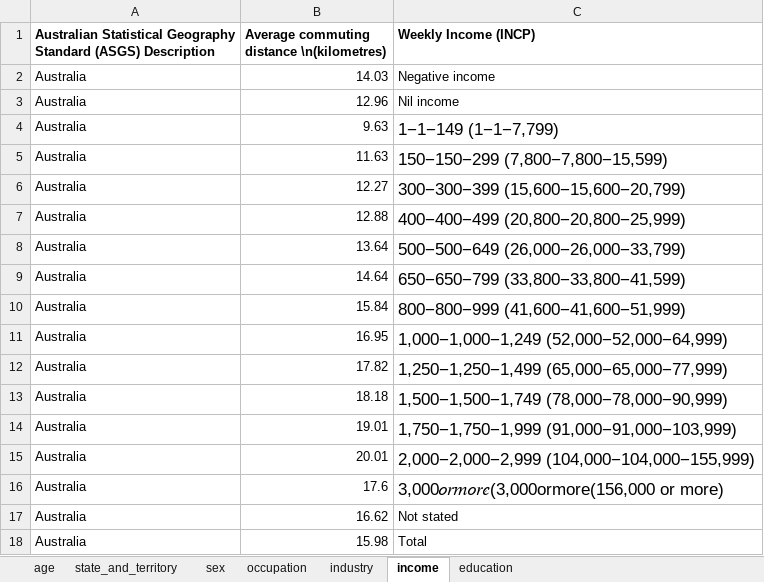
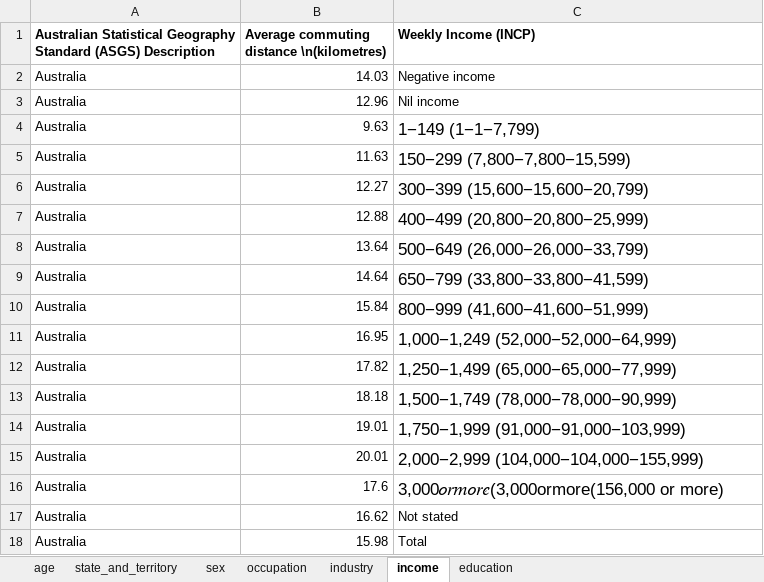
Before and after one commit to jihoonWoo/Commuting-Distance-by-Personal-Characteristics-, an Excel workbook: generated_data/transformed_data.xlsx, sheet income, drawn as a sheet; values as stored, in another font and other column widths than the file's, no borders; the diff names each change by its address in the sheet, - before the commit and + after, or states it on an @@ line.

Commit message:
fix data error

```diff
--- a/generated_data/transformed_data.xlsx (sheet income)
+++ b/generated_data/transformed_data.xlsx (sheet income)
-C4 (Weekly Income (INCP)): 1−1−149 (1−1−7,799)
+C4 (Weekly Income (INCP)): 1−149 (1−1−7,799)
-C5 (Weekly Income (INCP)): 150−150−299 (7,800−7,800−15,599)
+C5 (Weekly Income (INCP)): 150−299 (7,800−7,800−15,599)
-C6 (Weekly Income (INCP)): 300−300−399 (15,600−15,600−20,799)
+C6 (Weekly Income (INCP)): 300−399 (15,600−15,600−20,799)
-C7 (Weekly Income (INCP)): 400−400−499 (20,800−20,800−25,999)
+C7 (Weekly Income (INCP)): 400−499 (20,800−20,800−25,999)
-C8 (Weekly Income (INCP)): 500−500−649 (26,000−26,000−33,799)
+C8 (Weekly Income (INCP)): 500−649 (26,000−26,000−33,799)
-C9 (Weekly Income (INCP)): 650−650−799 (33,800−33,800−41,599)
+C9 (Weekly Income (INCP)): 650−799 (33,800−33,800−41,599)
-C10 (Weekly Income (INCP)): 800−800−999 (41,600−41,600−51,999)
+C10 (Weekly Income (INCP)): 800−999 (41,600−41,600−51,999)
-C11 (Weekly Income (INCP)): 1,000−1,000−1,249 (52,000−52,000−64,999)
+C11 (Weekly Income (INCP)): 1,000−1,249 (52,000−52,000−64,999)
-C12 (Weekly Income (INCP)): 1,250−1,250−1,499 (65,000−65,000−77,999)
+C12 (Weekly Income (INCP)): 1,250−1,499 (65,000−65,000−77,999)
-C13 (Weekly Income (INCP)): 1,500−1,500−1,749 (78,000−78,000−90,999)
+C13 (Weekly Income (INCP)): 1,500−1,749 (78,000−78,000−90,999)
-C14 (Weekly Income (INCP)): 1,750−1,750−1,999 (91,000−91,000−103,999)
+C14 (Weekly Income (INCP)): 1,750−1,999 (91,000−91,000−103,999)
-C15 (Weekly Income (INCP)): 2,000−2,000−2,999 (104,000−104,000−155,999)
+C15 (Weekly Income (INCP)): 2,000−2,999 (104,000−104,000−155,999)
```
